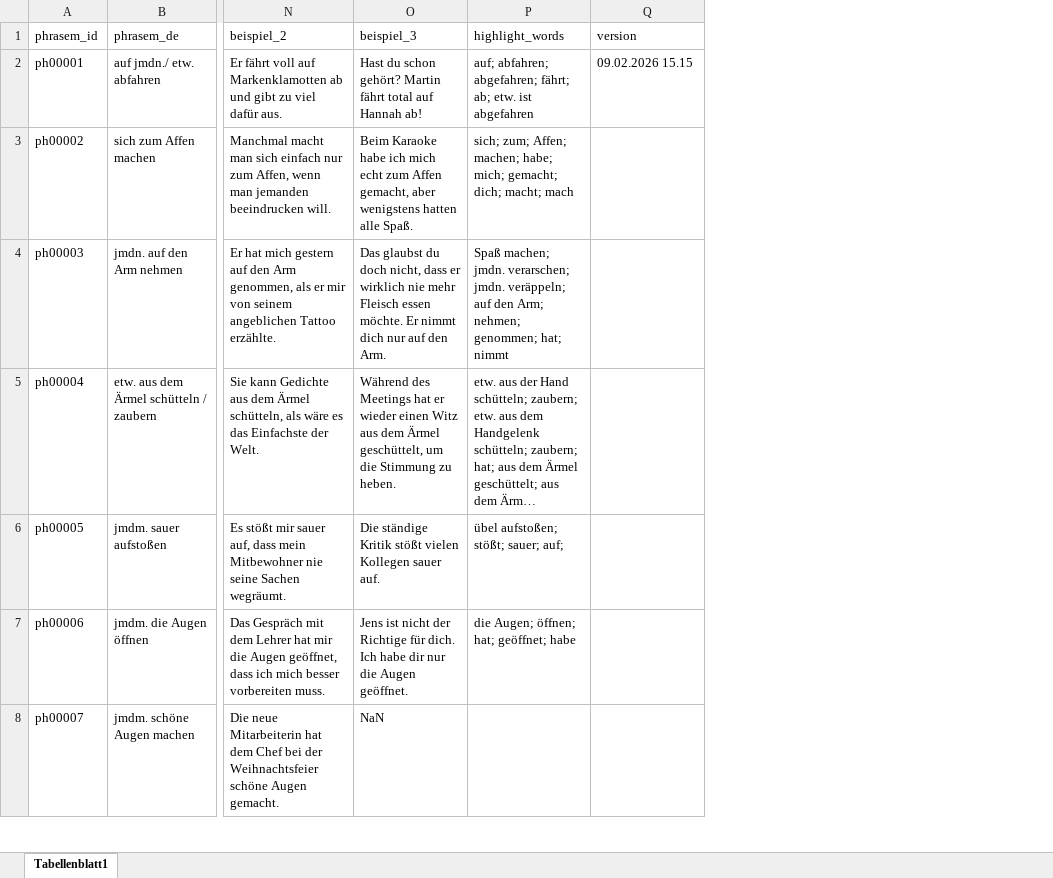
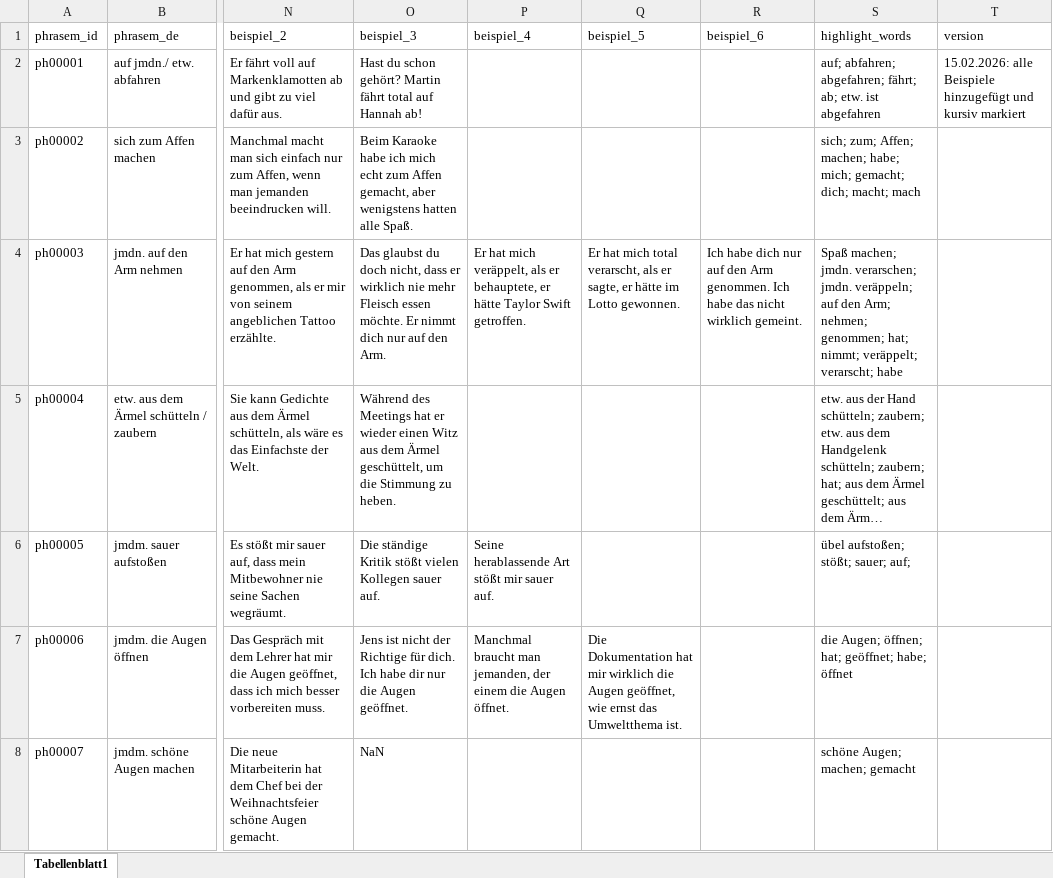
Before and after one commit to DinaNmv/PhrasemGlossarApp, an Excel workbook: tabelle_1_main.xlsx, sheet Tabellenblatt1, drawn as a sheet; only a part is shown, gaps mark what is left out; long unchanged cells end in …; values as stored, in another font and other column widths than the file's, no borders; charts and pictures not drawn; addresses are those after the commit; the diff covers the shown part only; the diff names each change by its address in the sheet, - before the commit and + after, or states it on an @@ line.

Commit message:
Alle Beispiele hinzugefügt, kursiv markiert

```diff
--- a/tabelle_1_main.xlsx (sheet Tabellenblatt1)
+++ b/tabelle_1_main.xlsx (sheet Tabellenblatt1)
+column P (beispiel_4), rows 4-7: Er hat mich veräppelt, als er behauptete, er hätte Taylor Swift getroffen. |  | Seine herablassende Art stößt mir sauer auf. | Manchmal braucht man jemanden, der einem die Augen öffnet.
+column Q (beispiel_5), rows 4-7: Er hat mich total verarscht, als er sagte, er hätte im Lotto gewonnen. |  |  | Die Dokumentation hat mir wirklich die Augen geöffnet, wie ernst das Umweltthema ist.
+column R (beispiel_6), row 4: Ich habe dich nur auf den Arm genommen. Ich habe das nicht wirklich gemeint.
-T2 (version): 09.02.2026 15.15
+T2 (version): 15.02.2026: alle Beispiele hinzugefügt und kursiv markiert
-S4 (highlight_words): …genommen; hat; nimmt
+S4 (highlight_words): …genommen; hat; nimmt; veräppelt; verarscht; habe
-S7 (highlight_words): die Augen; öffnen; hat; geöffnet; habe
+S7 (highlight_words): die Augen; öffnen; hat; geöffnet; habe; öffnet
-S8 (highlight_words): (empty)
+S8 (highlight_words): schöne Augen; machen; gemacht
```
Also changed, not shown: 137 edited cells elsewhere in this sheet.
